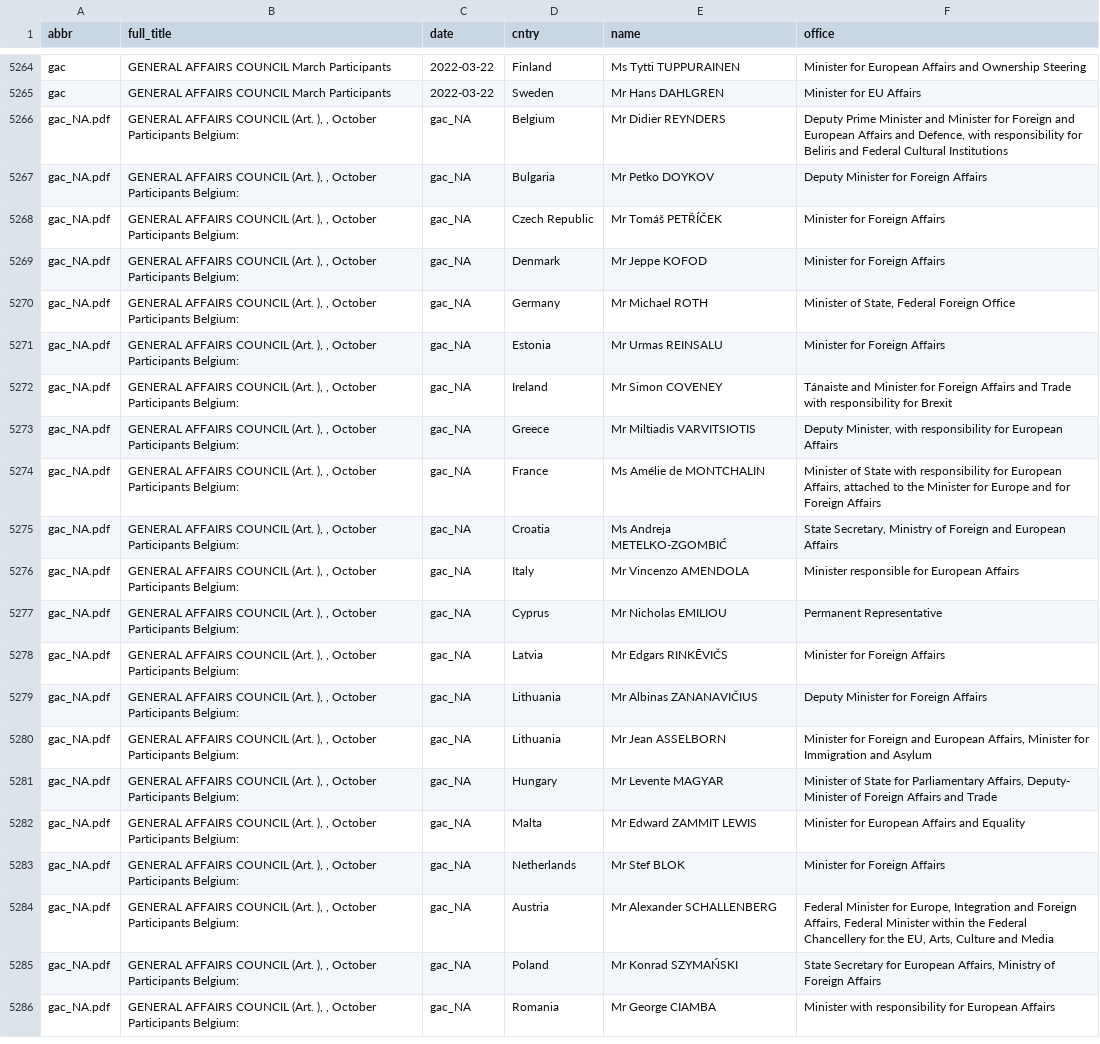
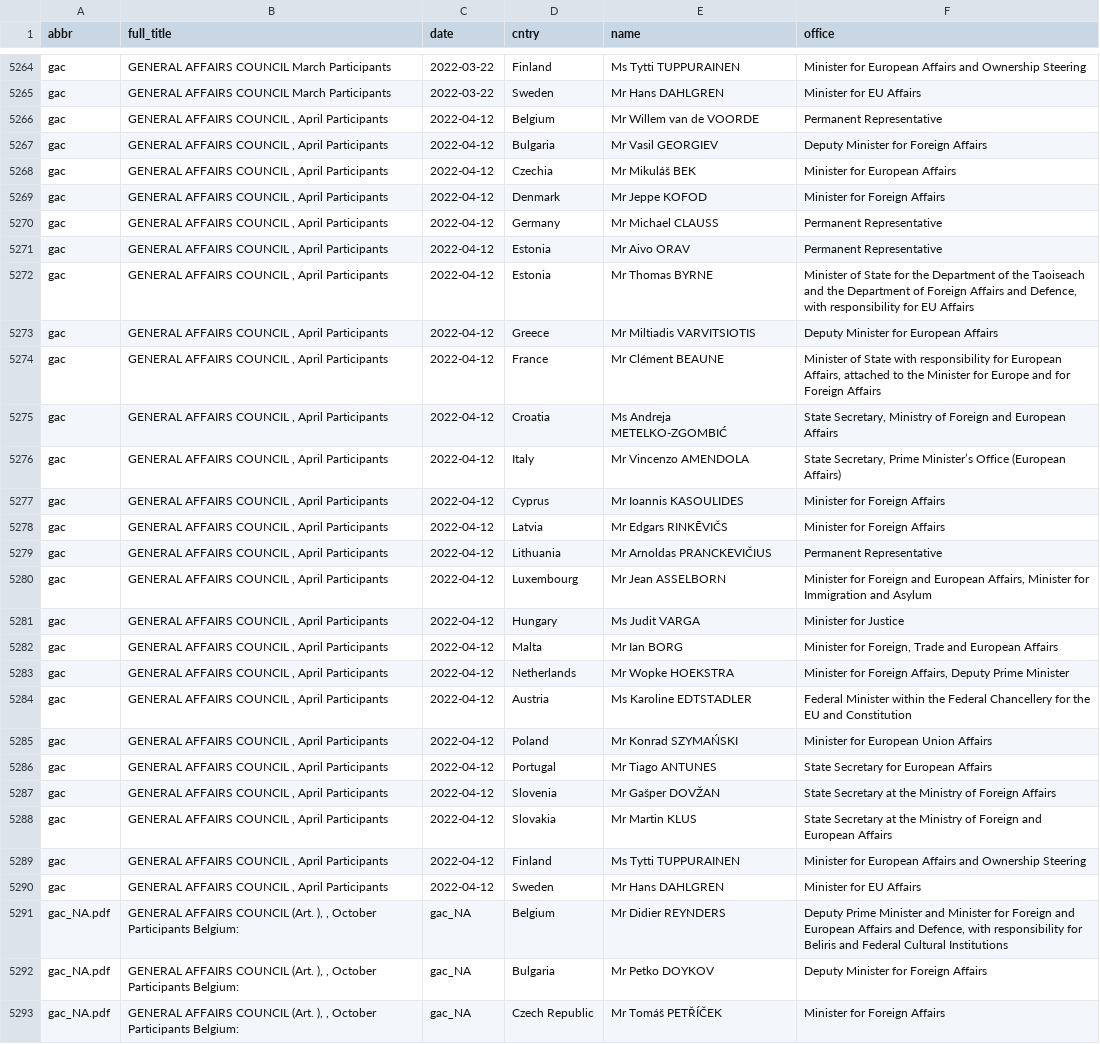
Before and after one commit to haosifan/cc_production, a CSV file: data/list_council_meetings_participants.csv, drawn as a sheet; only a part is shown, gaps mark what is left out; the shorter side is filled out with more unchanged rows; the diff names each change by its address in the sheet, - before the commit and + after, or states it on an @@ line.

```diff
--- a/data/list_council_meetings_participants.csv
+++ b/data/list_council_meetings_participants.csv
+row 5266: gac | GENERAL AFFAIRS COUNCIL , April Participants | 2022-04-12 | Belgium | Mr Willem van de VOORDE | Permanent Representative
+row 5267: gac | GENERAL AFFAIRS COUNCIL , April Participants | 2022-04-12 | Bulgaria | Mr Vasil GEORGIEV | Deputy Minister for Foreign Affairs
+row 5268: gac | GENERAL AFFAIRS COUNCIL , April Participants | 2022-04-12 | Czechia | Mr Mikuláš BEK | Minister for European Affairs
+row 5269: gac | GENERAL AFFAIRS COUNCIL , April Participants | 2022-04-12 | Denmark | Mr Jeppe KOFOD | Minister for Foreign Affairs
+row 5270: gac | GENERAL AFFAIRS COUNCIL , April Participants | 2022-04-12 | Germany | Mr Michael CLAUSS | Permanent Representative
+row 5271: gac | GENERAL AFFAIRS COUNCIL , April Participants | 2022-04-12 | Estonia | Mr Aivo ORAV | Permanent Representative
+row 5272: gac | GENERAL AFFAIRS COUNCIL , April Participants | 2022-04-12 | Estonia | Mr Thomas BYRNE | Minister of State for the Department of the Taoiseach and the Department of Foreign Affairs and Defence, with responsibility for EU Affairs
+row 5273: gac | GENERAL AFFAIRS COUNCIL , April Participants | 2022-04-12 | Greece | Mr Miltiadis VARVITSIOTIS | Deputy Minister for European Affairs
+row 5274: gac | GENERAL AFFAIRS COUNCIL , April Participants | 2022-04-12 | France | Mr Clément BEAUNE | Minister of State with responsibility for European Affairs, attached to the Minister for Europe and for Foreign Affairs
+row 5275: gac | GENERAL AFFAIRS COUNCIL , April Participants | 2022-04-12 | Croatia | Ms Andreja METELKO-ZGOMBIĆ | State Secretary, Ministry of Foreign and European Affairs
+row 5276: gac | GENERAL AFFAIRS COUNCIL , April Participants | 2022-04-12 | Italy | Mr Vincenzo AMENDOLA | State Secretary, Prime Minister’s Office (European Affairs)
+row 5277: gac | GENERAL AFFAIRS COUNCIL , April Participants | 2022-04-12 | Cyprus | Mr Ioannis KASOULIDES | Minister for Foreign Affairs
+row 5278: gac | GENERAL AFFAIRS COUNCIL , April Participants | 2022-04-12 | Latvia | Mr Edgars RINKĒVIČS | Minister for Foreign Affairs
+row 5279: gac | GENERAL AFFAIRS COUNCIL , April Participants | 2022-04-12 | Lithuania | Mr Arnoldas PRANCKEVIČIUS | Permanent Representative
+row 5280: gac | GENERAL AFFAIRS COUNCIL , April Participants | 2022-04-12 | Luxembourg | Mr Jean ASSELBORN | Minister for Foreign and European Affairs, Minister for Immigration and Asylum
+row 5281: gac | GENERAL AFFAIRS COUNCIL , April Participants | 2022-04-12 | Hungary | Ms Judit VARGA | Minister for Justice
+row 5282: gac | GENERAL AFFAIRS COUNCIL , April Participants | 2022-04-12 | Malta | Mr Ian BORG | Minister for Foreign, Trade and European Affairs
+row 5283: gac | GENERAL AFFAIRS COUNCIL , April Participants | 2022-04-12 | Netherlands | Mr Wopke HOEKSTRA | Minister for Foreign Affairs, Deputy Prime Minister
+row 5284: gac | GENERAL AFFAIRS COUNCIL , April Participants | 2022-04-12 | Austria | Ms Karoline EDTSTADLER | Federal Minister within the Federal Chancellery for the EU and Constitution
+row 5285: gac | GENERAL AFFAIRS COUNCIL , April Participants | 2022-04-12 | Poland | Mr Konrad SZYMAŃSKI | Minister for European Union Affairs
+row 5286: gac | GENERAL AFFAIRS COUNCIL , April Participants | 2022-04-12 | Portugal | Mr Tiago ANTUNES | State Secretary for European Affairs
+row 5287: gac | GENERAL AFFAIRS COUNCIL , April Participants | 2022-04-12 | Slovenia | Mr Gašper DOVŽAN | State Secretary at the Ministry of Foreign Affairs
+row 5288: gac | GENERAL AFFAIRS COUNCIL , April Participants | 2022-04-12 | Slovakia | Mr Martin KLUS | State Secretary at the Ministry of Foreign and European Affairs
+row 5289: gac | GENERAL AFFAIRS COUNCIL , April Participants | 2022-04-12 | Finland | Ms Tytti TUPPURAINEN | Minister for European Affairs and Ownership Steering
+row 5290: gac | GENERAL AFFAIRS COUNCIL , April Participants | 2022-04-12 | Sweden | Mr Hans DAHLGREN | Minister for EU Affairs
```
Also changed, not shown: 2 other files.
